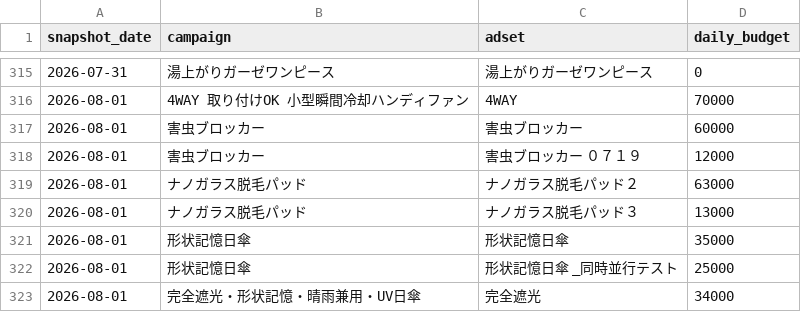
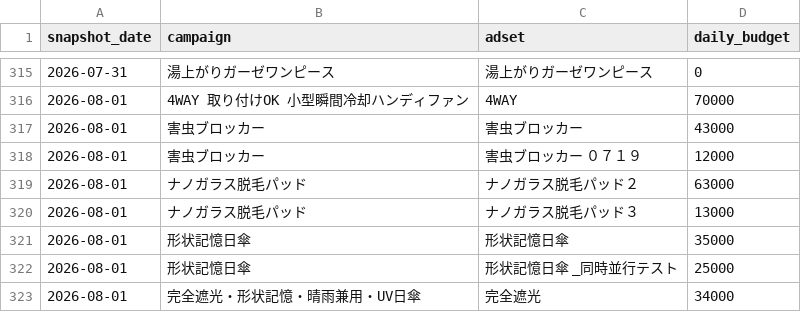
Before and after one commit to finracofficial-cmd/LOOana, a CSV file: data/budget-snapshots.csv, drawn as a sheet; only a part is shown, gaps mark what is left out.

```diff
--- a/data/budget-snapshots.csv
+++ b/data/budget-snapshots.csv
@@ -316,3 +316,3 @@ snapshot_date,campaign,adset,daily_budget
 2026-08-01,4WAY 取り付けOK 小型瞬間冷却ハンディファン,4WAY,70000
-2026-08-01,害虫ブロッカー,害虫ブロッカー,60000
+2026-08-01,害虫ブロッカー,害虫ブロッカー,43000
 2026-08-01,害虫ブロッカー,害虫ブロッカー ０７１９,12000
```
